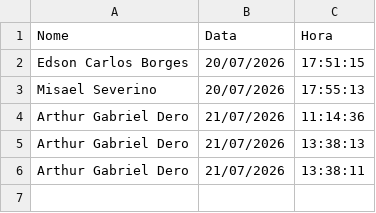
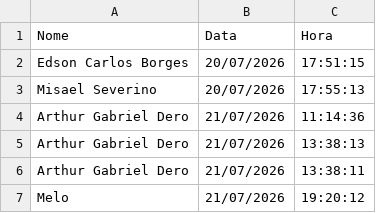
Before and after one commit to lucasmelonasato-ship-it/selgron-score, a CSV file: dados/_acessos.csv, drawn as a sheet.

Commit message:
log acesso 2026-07-21 19:20:12

```diff
--- a/dados/_acessos.csv
+++ b/dados/_acessos.csv
@@ -6 +6,2 @@ Arthur Gabriel Dero,21/07/2026,13:38:13
 Arthur Gabriel Dero,21/07/2026,13:38:11
+Melo,21/07/2026,19:20:12
```
